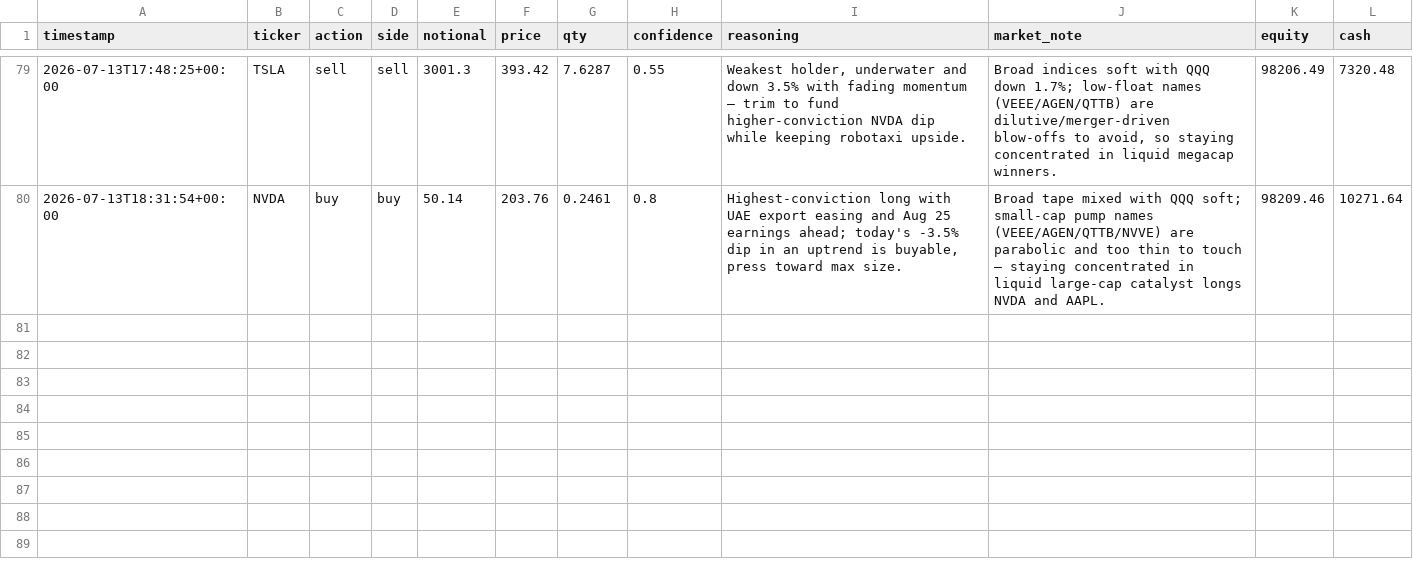
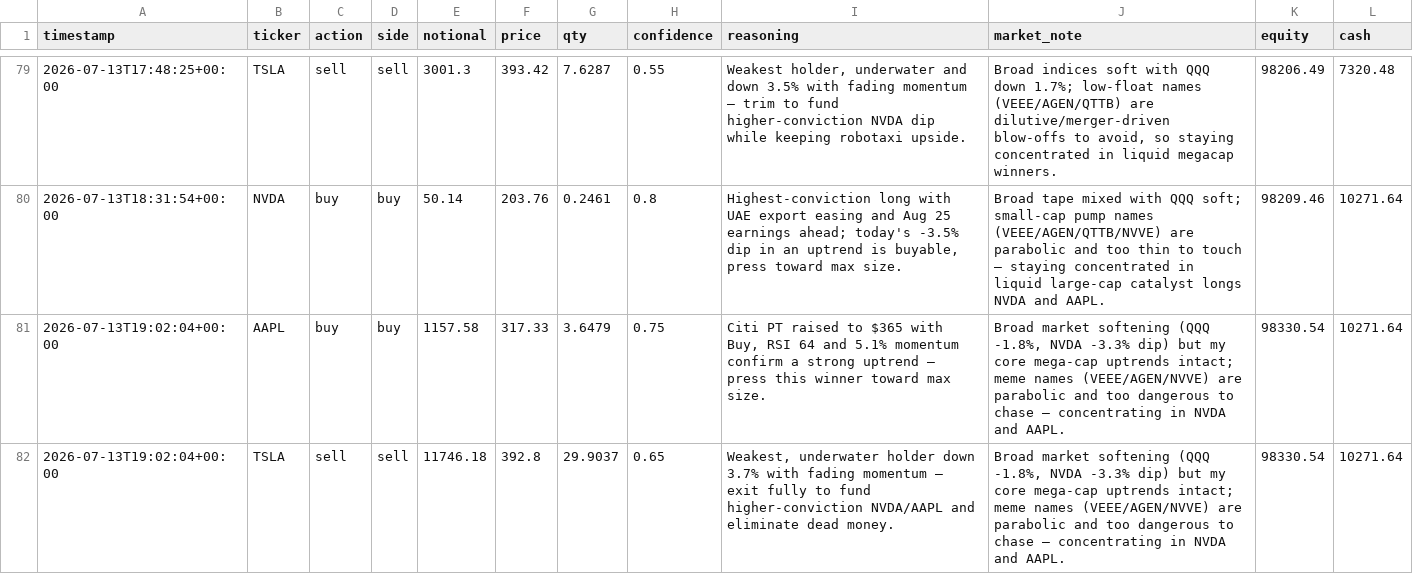
Before and after one commit to MaxNoddings/Alfred-Lite, a CSV file: trades.csv, drawn as a sheet; only a part is shown, gaps mark what is left out; the diff names each change by its address in the sheet, - before the commit and + after, or states it on an @@ line.

```diff
--- a/trades.csv
+++ b/trades.csv
+row 81: 2026-07-13T19:02:04+00:00 | AAPL | buy | buy | 1157.58 | 317.33 | 3.6479 | 0.75 | Citi PT raised to $365 with Buy, RSI 64 and 5.1% momentum confirm a strong uptrend — press this winner toward max size. | Broad market softening (QQQ -1.8%, NVDA -3.3% dip) but my core mega-cap uptrends intact; meme names (VEEE/AGEN/NVVE) are parabolic and too dangerous to chase — concentrating in NVDA and AAPL. | 98330.54 | 10271.64
+row 82: 2026-07-13T19:02:04+00:00 | TSLA | sell | sell | 11746.18 | 392.8 | 29.9037 | 0.65 | Weakest, underwater holder down 3.7% with fading momentum — exit fully to fund higher-conviction NVDA/AAPL and eliminate dead money. | Broad market softening (QQQ -1.8%, NVDA -3.3% dip) but my core mega-cap uptrends intact; meme names (VEEE/AGEN/NVVE) are parabolic and too dangerous to chase — concentrating in NVDA and AAPL. | 98330.54 | 10271.64
```
